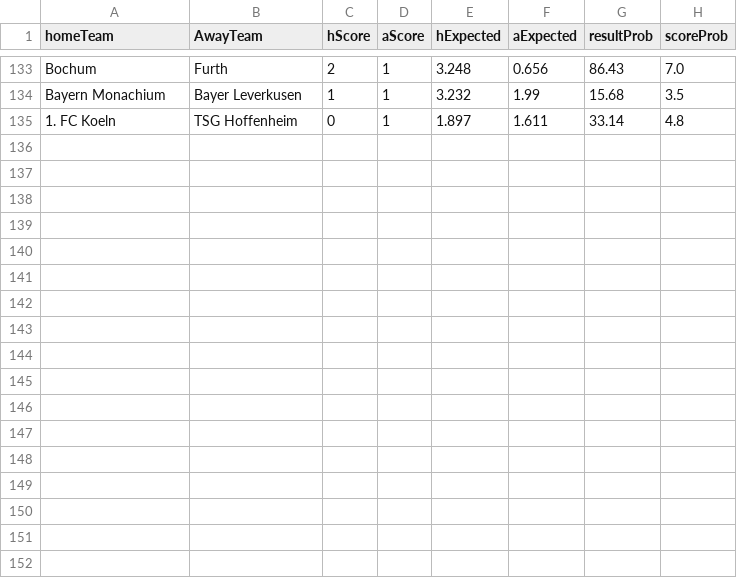
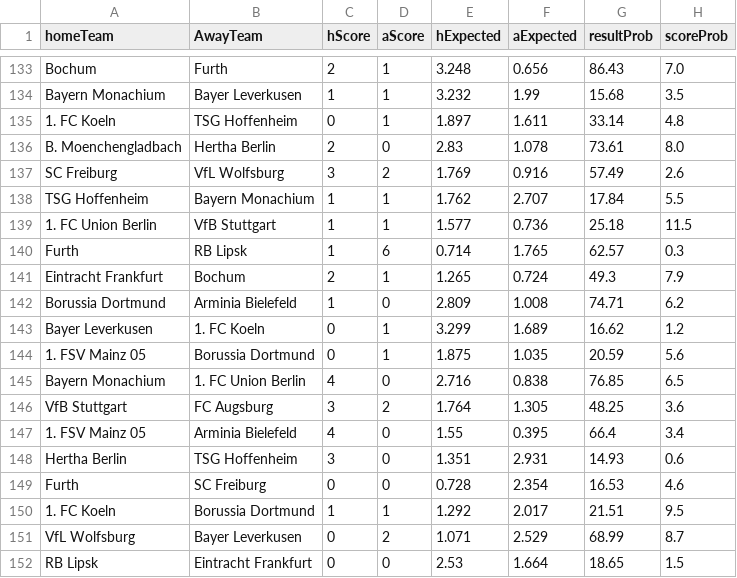
Before and after one commit to sewcio543/predictions, a CSV file: csv/AnalysisBundesliga.csv, drawn as a sheet; only a part is shown, gaps mark what is left out; the diff names each change by its address in the sheet, - before the commit and + after, or states it on an @@ line.

```diff
--- a/csv/AnalysisBundesliga.csv
+++ b/csv/AnalysisBundesliga.csv
+row 136: B. Moenchengladbach | Hertha Berlin | 2 | 0 | 2.83 | 1.078 | 73.61 | 8.0
+row 137: SC Freiburg | VfL Wolfsburg | 3 | 2 | 1.769 | 0.916 | 57.49 | 2.6
+row 138: TSG Hoffenheim | Bayern Monachium | 1 | 1 | 1.762 | 2.707 | 17.84 | 5.5
+row 139: 1. FC Union Berlin | VfB Stuttgart | 1 | 1 | 1.577 | 0.736 | 25.18 | 11.5
+row 140: Furth | RB Lipsk | 1 | 6 | 0.714 | 1.765 | 62.57 | 0.3
+row 141: Eintracht Frankfurt | Bochum | 2 | 1 | 1.265 | 0.724 | 49.3 | 7.9
+row 142: Borussia Dortmund | Arminia Bielefeld | 1 | 0 | 2.809 | 1.008 | 74.71 | 6.2
+row 143: Bayer Leverkusen | 1. FC Koeln | 0 | 1 | 3.299 | 1.689 | 16.62 | 1.2
+row 144: 1. FSV Mainz 05 | Borussia Dortmund | 0 | 1 | 1.875 | 1.035 | 20.59 | 5.6
+row 145: Bayern Monachium | 1. FC Union Berlin | 4 | 0 | 2.716 | 0.838 | 76.85 | 6.5
+row 146: VfB Stuttgart | FC Augsburg | 3 | 2 | 1.764 | 1.305 | 48.25 | 3.6
+row 147: 1. FSV Mainz 05 | Arminia Bielefeld | 4 | 0 | 1.55 | 0.395 | 66.4 | 3.4
+row 148: Hertha Berlin | TSG Hoffenheim | 3 | 0 | 1.351 | 2.931 | 14.93 | 0.6
+row 149: Furth | SC Freiburg | 0 | 0 | 0.728 | 2.354 | 16.53 | 4.6
+row 150: 1. FC Koeln | Borussia Dortmund | 1 | 1 | 1.292 | 2.017 | 21.51 | 9.5
+row 151: VfL Wolfsburg | Bayer Leverkusen | 0 | 2 | 1.071 | 2.529 | 68.99 | 8.7
+row 152: RB Lipsk | Eintracht Frankfurt | 0 | 0 | 2.53 | 1.664 | 18.65 | 1.5
```
Also changed, not shown: csv/Bundesliga.csv, 4 other files.
